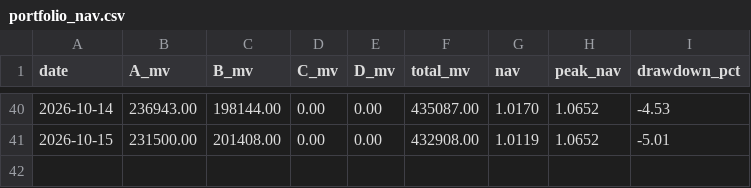
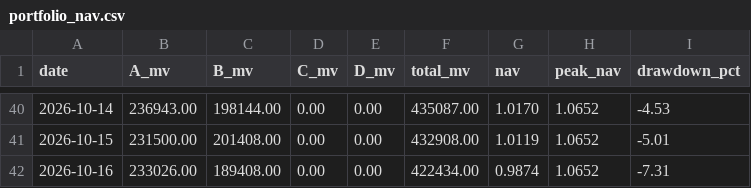
Before and after one commit to hitwhoyxw/stock_buy_notify, a CSV file: data/portfolio_nav.csv, drawn as a sheet; only a part is shown, gaps mark what is left out.

```diff
--- a/data/portfolio_nav.csv
+++ b/data/portfolio_nav.csv
@@ -41 +41,2 @@ date,A_mv,B_mv,C_mv,D_mv,total_mv,nav,peak_nav,drawdown_pct
 2026-10-15,231500.00,201408.00,0.00,0.00,432908.00,1.0119,1.0652,-5.01
+2026-10-16,233026.00,189408.00,0.00,0.00,422434.00,0.9874,1.0652,-7.31
```
Also changed, not shown: 3 other files.
